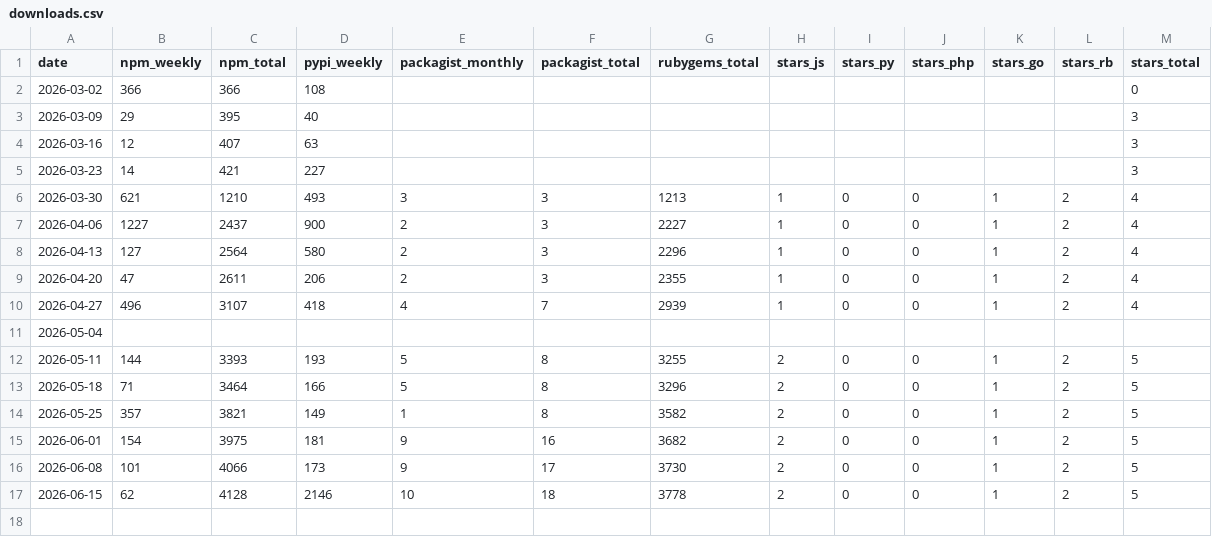
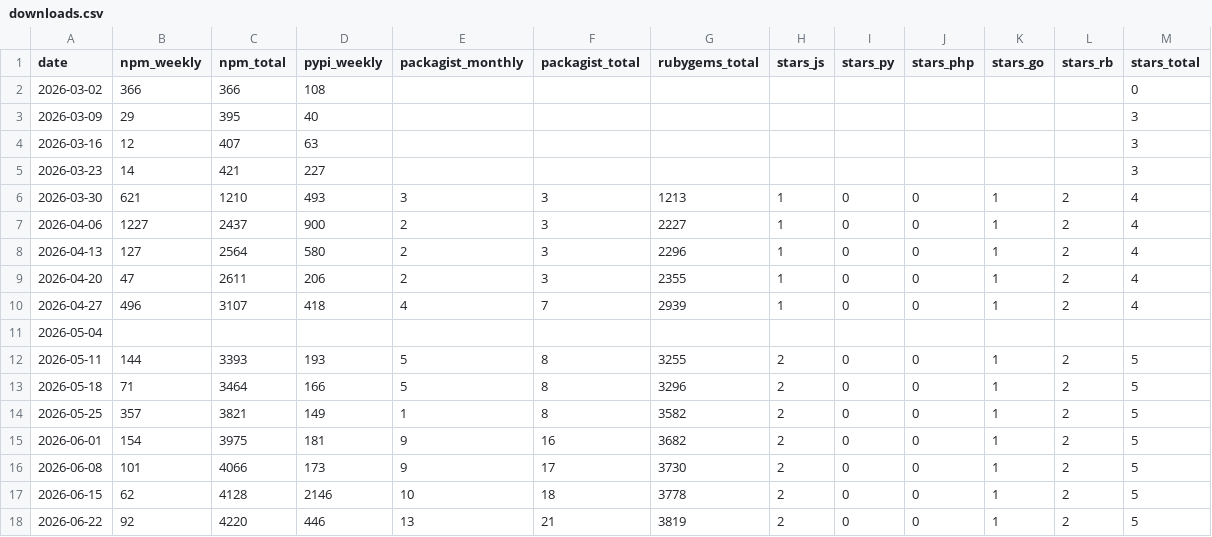
Before and after one commit to vatnode/eu-vat-rates-data, a CSV file: stats/downloads.csv, drawn as a sheet; the diff names each change by its address in the sheet, - before the commit and + after, or states it on an @@ line.

Commit message:
chore: weekly stats 2026-06-22

```diff
--- a/stats/downloads.csv
+++ b/stats/downloads.csv
+row 18: 2026-06-22 | 92 | 4220 | 446 | 13 | 21 | 3819 | 2 | 0 | 0 | 1 | 2 | 5
```
